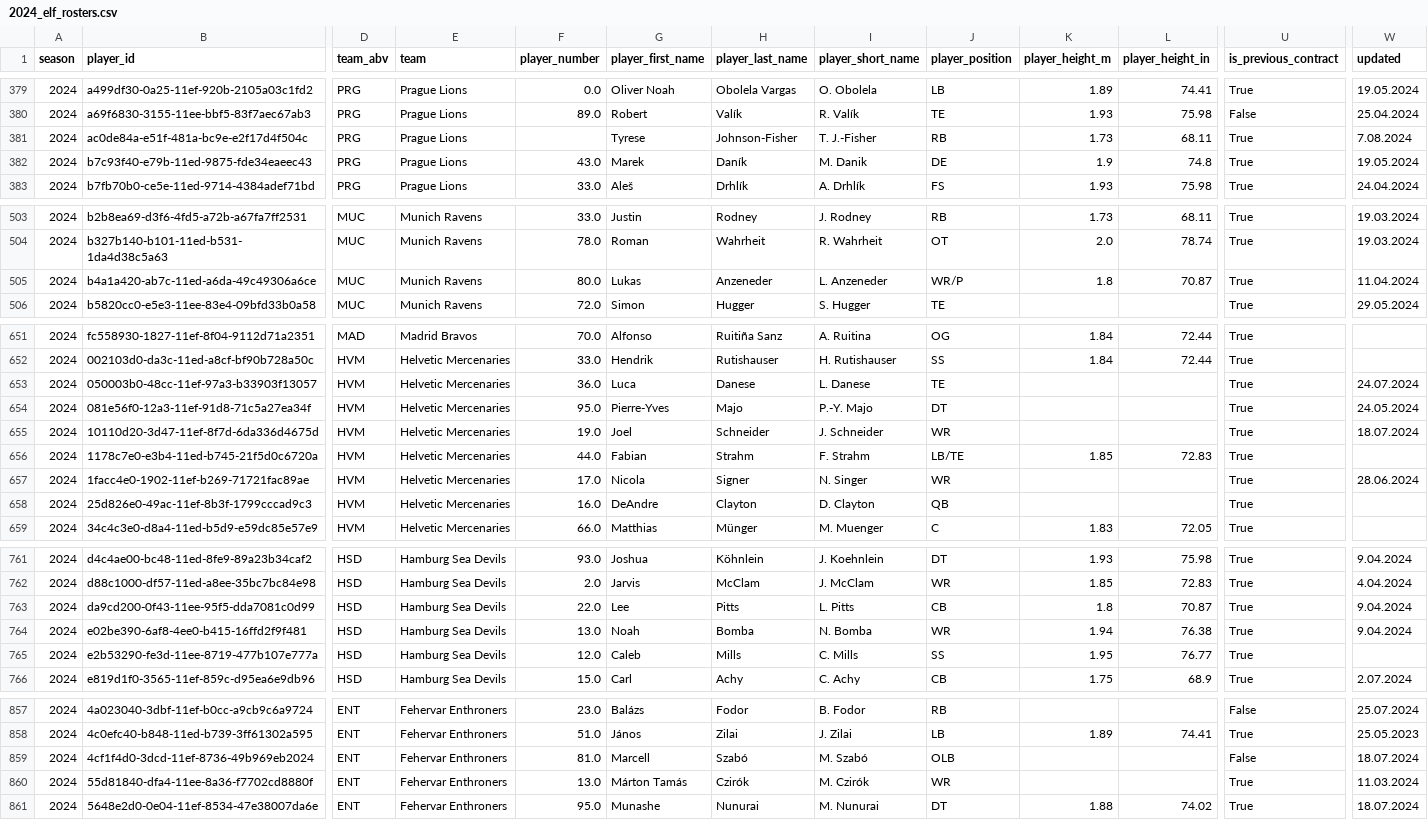
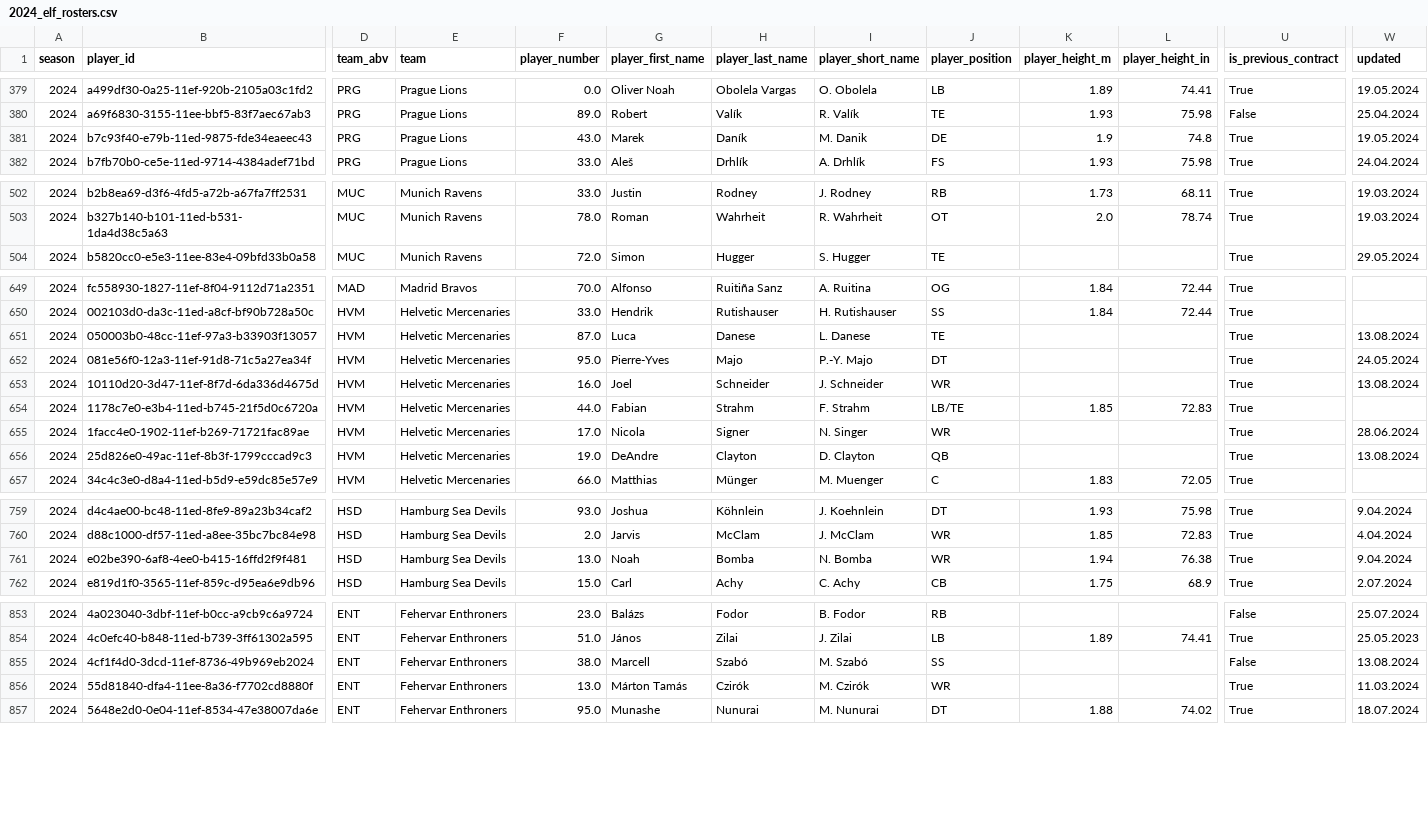
Before and after one commit to armstjc/european-league-of-football-data-repository, a CSV file: rosters/2024_elf_rosters.csv, drawn as a sheet; only a part is shown, gaps mark what is left out; removed rows and columns are numbered as before the commit, all else as after; rows hold the shown columns only; the diff covers the shown part only; the diff names each change by its address in the sheet, - before the commit and + after, or states it on an @@ line.

```diff
--- a/rosters/2024_elf_rosters.csv
+++ b/rosters/2024_elf_rosters.csv
-row 381: 2024 | ac0de84a-e51f-481a-bc9e-e2f17d4f504c | PRG | Prague Lions |  | Tyrese | Johnson-Fisher | T. J.-Fisher | RB | 1.73 | 68.11 | True | 7.08.2024
-row 505: 2024 | b4a1a420-ab7c-11ed-a6da-49c49306a6ce | MUC | Munich Ravens | 80.0 | Lukas | Anzeneder | L. Anzeneder | WR/P | 1.8 | 70.87 | True | 11.04.2024
-F651 (player_number): 36.0
+F651 (player_number): 87.0
-W651 (updated): 24.07.2024
+W651 (updated): 13.08.2024
-F653 (player_number): 19.0
+F653 (player_number): 16.0
-W653 (updated): 18.07.2024
+W653 (updated): 13.08.2024
-F656 (player_number): 16.0
+F656 (player_number): 19.0
-W656 (updated): (empty)
+W656 (updated): 13.08.2024
-row 763: 2024 | da9cd200-0f43-11ee-95f5-dda7081c0d99 | HSD | Hamburg Sea Devils | 22.0 | Lee | Pitts | L. Pitts | CB | 1.8 | 70.87 | True | 9.04.2024
-row 765: 2024 | e2b53290-fe3d-11ee-8719-477b107e777a | HSD | Hamburg Sea Devils | 12.0 | Caleb | Mills | C. Mills | SS | 1.95 | 76.77 | True
-F855 (player_number): 81.0
+F855 (player_number): 38.0
-J855 (player_position): OLB
+J855 (player_position): SS
-W855 (updated): 18.07.2024
+W855 (updated): 13.08.2024
```
Also changed, not shown: 14 edited cells elsewhere in this file, pbp/raw/65a661bb0e6d6fa8ae34f9fc.csv, pbp/raw/65a661bb0e6d6fa8ae34f9fe.csv, 15 other files.
